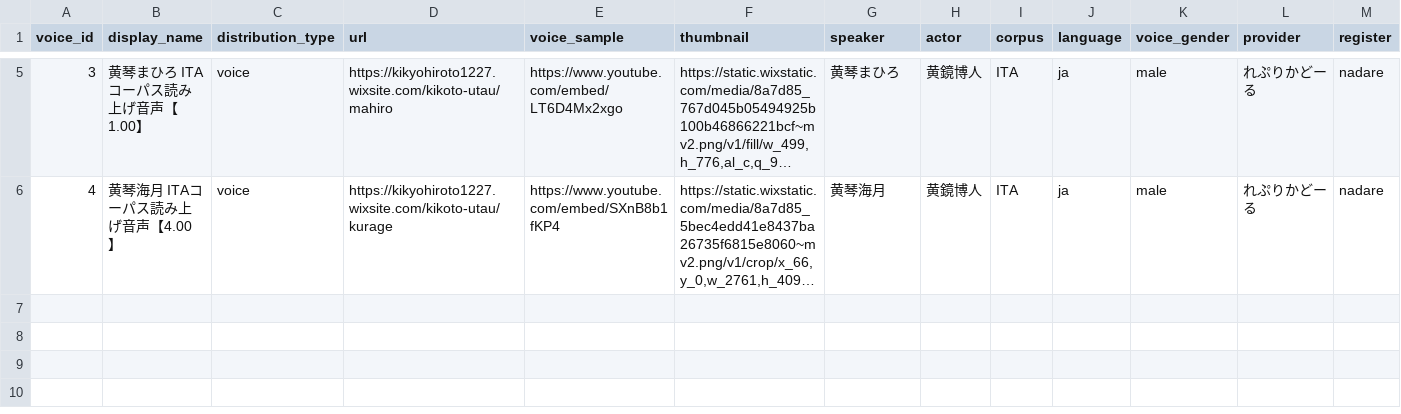
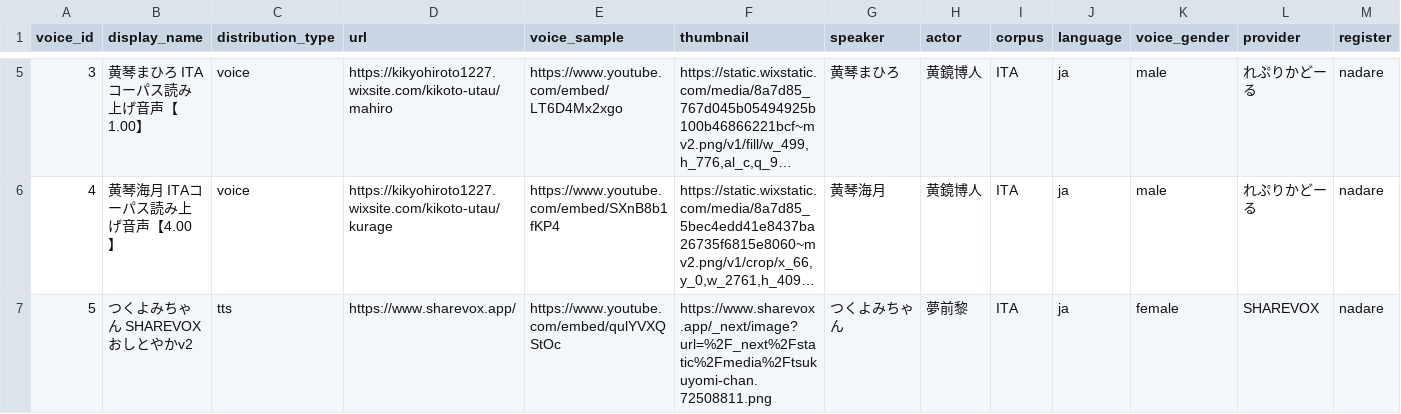
Before and after one commit to nadare881/voice-changer-vector-search, a CSV file: data/meta.csv, drawn as a sheet; only a part is shown, gaps mark what is left out; long unchanged cells end in …; rows hold the shown columns only; the diff names each change by its address in the sheet, - before the commit and + after, or states it on an @@ line.

Commit message:
register request

```diff
--- a/data/meta.csv
+++ b/data/meta.csv
+row 7: 5 | つくよみちゃん SHAREVOX おしとやかv2 | tts | https://www.sharevox.app/ | https://www.youtube.com/embed/qulYVXQStOc | https://www.sharevox.app/_next/image?url=%2F_next%2Fstatic%2Fmedia%2Ftsukuyomi-chan.72508811.png | つくよみちゃん | 夢前黎 | ITA | ja | female | SHAREVOX | nadare
```
Also changed, not shown: data/embeddings.tsv, data/meta.tsv, 1 other file.
